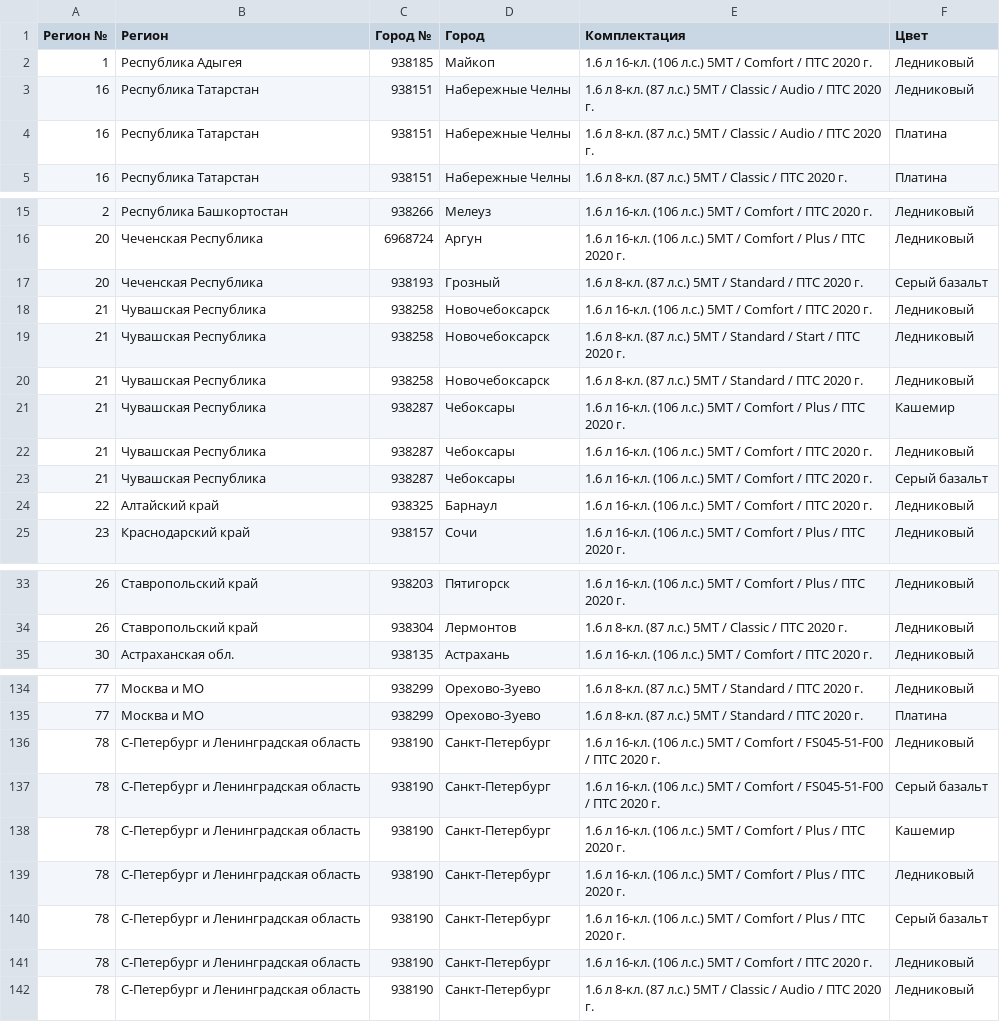
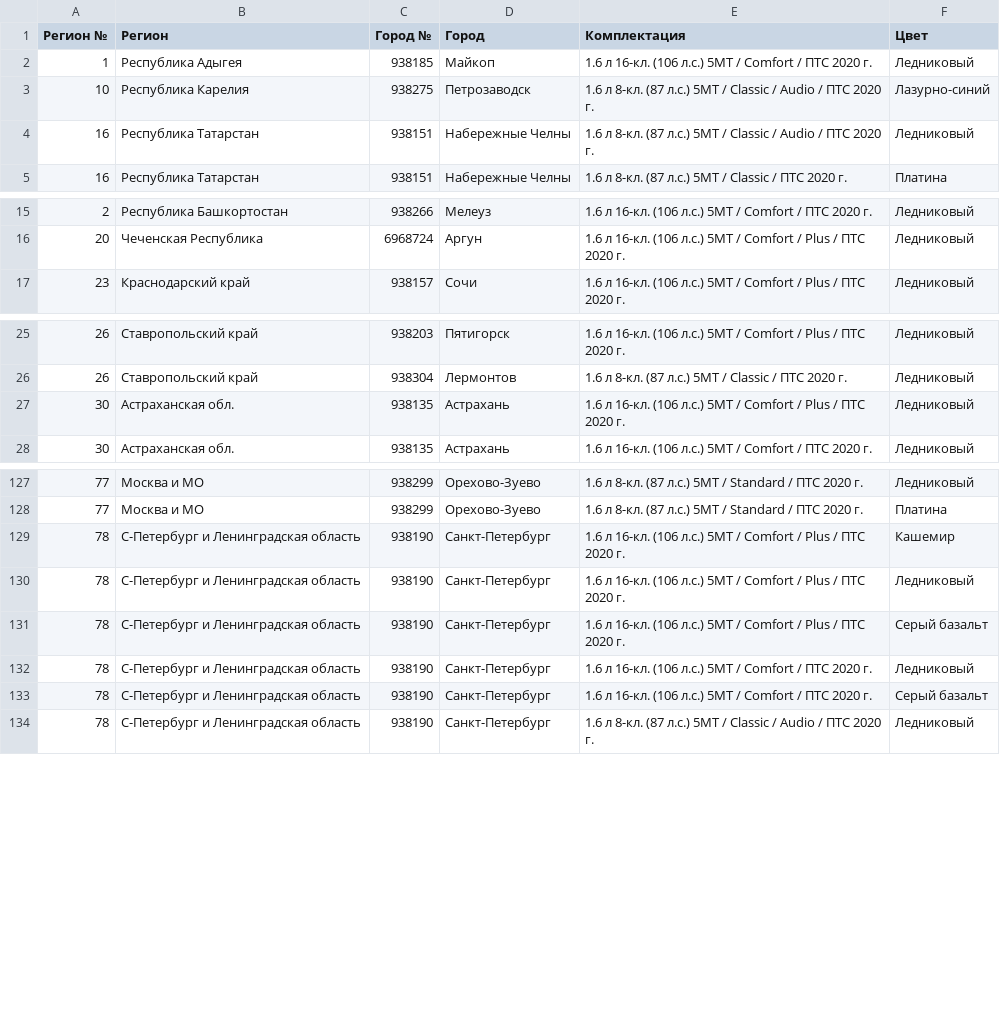
Before and after one commit to kafeg/ladacsv, a CSV file: largus_furgon.csv, drawn as a sheet; only a part is shown, gaps mark what is left out; removed rows and columns are numbered as before the commit, all else as after; the diff covers the shown part only; the diff names each change by its address in the sheet, - before the commit and + after, or states it on an @@ line.

```diff
--- a/largus_furgon.csv
+++ b/largus_furgon.csv
+row 3: 10 | Республика Карелия | 938275 | Петрозаводск | 1.6 л 8-кл. (87 л.с.) 5МТ / Classic / Audio / ПТС 2020 г. | Лазурно-синий
-row 4: 16 | Республика Татарстан | 938151 | Набережные Челны | 1.6 л 8-кл. (87 л.с.) 5МТ / Classic / Audio / ПТС 2020 г. | Платина
-row 17: 20 | Чеченская Республика | 938193 | Грозный | 1.6 л 8-кл. (87 л.с.) 5МТ / Standard / ПТС 2020 г. | Серый базальт
-row 18: 21 | Чувашская Республика | 938258 | Новочебоксарск | 1.6 л 16-кл. (106 л.с.) 5МТ / Comfort / ПТС 2020 г. | Ледниковый
-row 19: 21 | Чувашская Республика | 938258 | Новочебоксарск | 1.6 л 8-кл. (87 л.с.) 5МТ / Standard / Start / ПТС 2020 г. | Ледниковый
-row 20: 21 | Чувашская Республика | 938258 | Новочебоксарск | 1.6 л 8-кл. (87 л.с.) 5МТ / Standard / ПТС 2020 г. | Ледниковый
-row 21: 21 | Чувашская Республика | 938287 | Чебоксары | 1.6 л 16-кл. (106 л.с.) 5МТ / Comfort / Plus / ПТС 2020 г. | Кашемир
-row 22: 21 | Чувашская Республика | 938287 | Чебоксары | 1.6 л 16-кл. (106 л.с.) 5МТ / Comfort / ПТС 2020 г. | Ледниковый
-row 23: 21 | Чувашская Республика | 938287 | Чебоксары | 1.6 л 16-кл. (106 л.с.) 5МТ / Comfort / ПТС 2020 г. | Серый базальт
-row 24: 22 | Алтайский край | 938325 | Барнаул | 1.6 л 16-кл. (106 л.с.) 5МТ / Comfort / ПТС 2020 г. | Ледниковый
+row 27: 30 | Астраханская обл. | 938135 | Астрахань | 1.6 л 16-кл. (106 л.с.) 5МТ / Comfort / Plus / ПТС 2020 г. | Ледниковый
-row 136: 78 | С-Петербург и Ленинградская область | 938190 | Санкт-Петербург | 1.6 л 16-кл. (106 л.с.) 5МТ / Comfort / FS045-51-F00 / ПТС 2020 г. | Ледниковый
-row 137: 78 | С-Петербург и Ленинградская область | 938190 | Санкт-Петербург | 1.6 л 16-кл. (106 л.с.) 5МТ / Comfort / FS045-51-F00 / ПТС 2020 г. | Серый базальт
+row 133: 78 | С-Петербург и Ленинградская область | 938190 | Санкт-Петербург | 1.6 л 16-кл. (106 л.с.) 5МТ / Comfort / ПТС 2020 г. | Серый базальт
```
Also changed, not shown: 2 added rows and 2 removed rows elsewhere in this file, granta_cross.csv, granta_liftback.csv, 19 other files.
